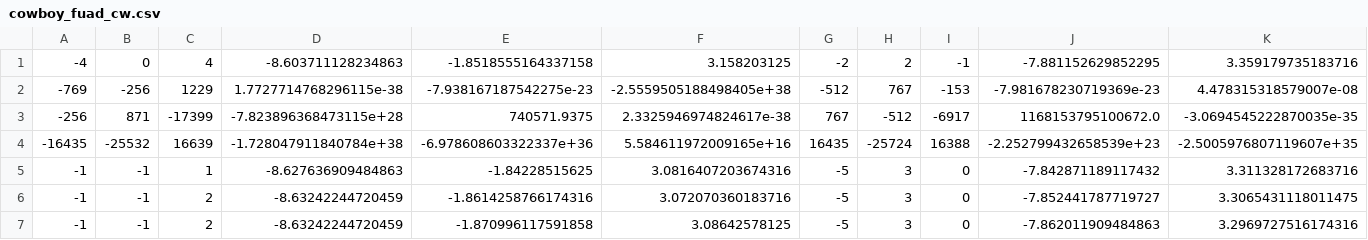
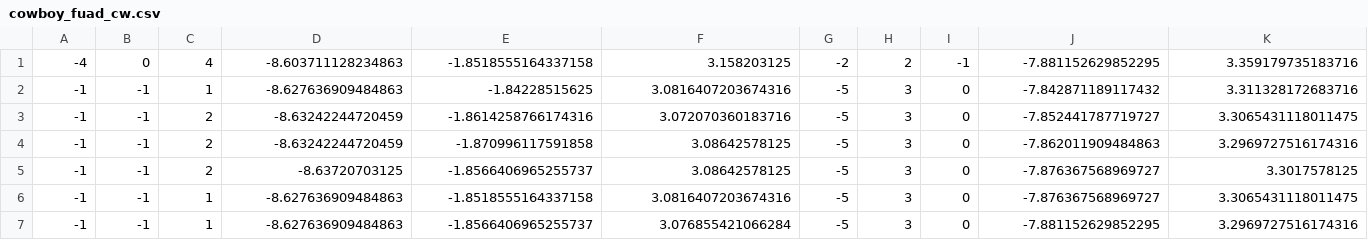
Before and after one commit to fuadsahmawi/cg3002-dance-project, a CSV file: Pi/Data/data_061118/cowboy_fuad_cw.csv, drawn as a sheet; only a part is shown; the shorter side is filled out with more unchanged rows; rows hold the shown columns only; the diff names each change by its address in the sheet, - before the commit and + after, or states it on an @@ line.

Commit message:
cleaned up some data

```diff
--- a/Pi/Data/data_061118/cowboy_fuad_cw.csv
+++ b/Pi/Data/data_061118/cowboy_fuad_cw.csv
-row 2: -769 | -256 | 1229 | 1.7727714768296115e-38 | -7.938167187542275e-23 | -2.5559505188498405e+38 | -512 | 767 | -153 | -7.981678230719369e-23 | 4.478315318579007e-08
-row 3: -256 | 871 | -17399 | -7.823896368473115e+28 | 740571.9375 | 2.3325946974824617e-38 | 767 | -512 | -6917 | 1168153795100672.0 | -3.0694545222870035e-35
-row 4: -16435 | -25532 | 16639 | -1.728047911840784e+38 | -6.978608603322337e+36 | 5.584611972009165e+16 | 16435 | -25724 | 16388 | -2.252799432658539e+23 | -2.5005976807119607e+35
```
Also changed, not shown: Pi/Data/data_061118/turnclap_fuad_anticw.csv, 16 other files.
